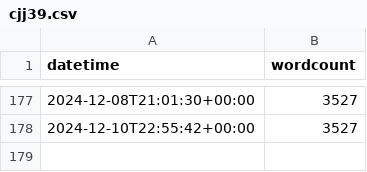
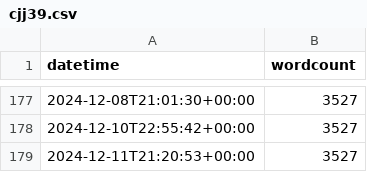
Before and after one commit to jeffa5/thesis-o-meter, a CSV file: data/cjj39.csv, drawn as a sheet; only a part is shown, gaps mark what is left out; the diff names each change by its address in the sheet, - before the commit and + after, or states it on an @@ line.

```diff
--- a/data/cjj39.csv
+++ b/data/cjj39.csv
+row 179: 2024-12-11T21:20:53+00:00 | 3527
```
